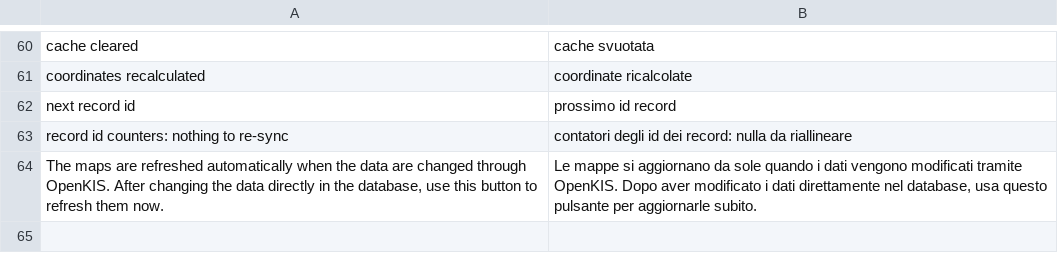
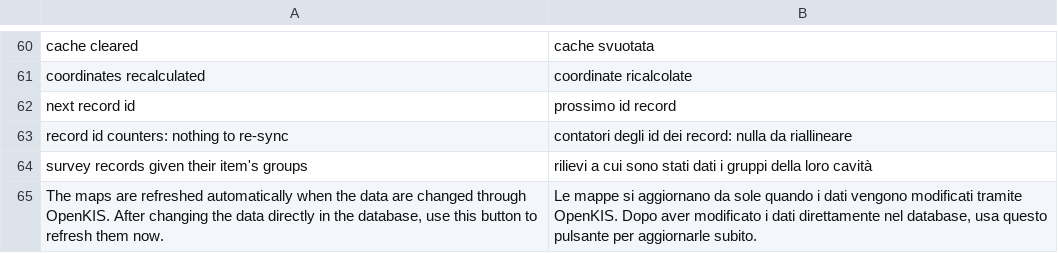
Before and after one commit to ravogdev/openkis, a CSV file: extra/openkis/languages/it/lang.csv, drawn as a sheet; only a part is shown, gaps mark what is left out; the diff names each change by its address in the sheet, - before the commit and + after, or states it on an @@ line.

```diff
--- a/extra/openkis/languages/it/lang.csv
+++ b/extra/openkis/languages/it/lang.csv
+row 64: survey records given their item's groups | rilievi a cui sono stati dati i gruppi della loro cavità
```
Also changed, not shown: 3 other files.
